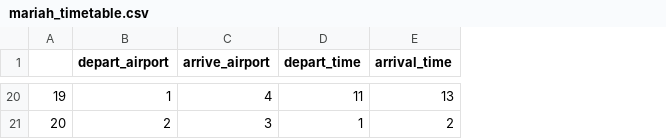
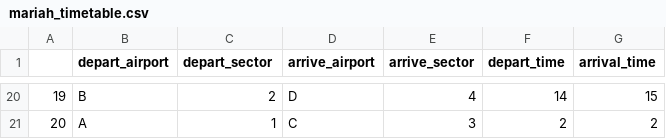
Before and after one commit to AJajodia/atc-problem, a CSV file: mariah_timetable.csv, drawn as a sheet; only a part is shown, gaps mark what is left out; addresses are those after the commit; the diff covers the shown part only; the diff names each change by its address in the sheet, - before the commit and + after, or states it on an @@ line.

Commit message:
added airport (as letter) to timetable and airport data to differentiate between airport and sector (each airport is still associated with a sector)

```diff
--- a/mariah_timetable.csv
+++ b/mariah_timetable.csv
+column B (depart_airport), rows 20-21: B | A
+column E (arrive_sector), rows 20-21: 4 | 3
-C1: depart_airport
+C1: depart_sector
-C20 (depart_sector): 1
+C20 (depart_sector): 2
-D20 (arrive_airport): 4
+D20 (arrive_airport): D
-F20 (depart_time): 11
+F20 (depart_time): 14
-G20 (arrival_time): 13
+G20 (arrival_time): 15
-C21 (depart_sector): 2
+C21 (depart_sector): 1
-D21 (arrive_airport): 3
+D21 (arrive_airport): C
-F21 (depart_time): 1
+F21 (depart_time): 2
```
Also changed, not shown: 62 edited cells elsewhere in this file, 1 other file.
